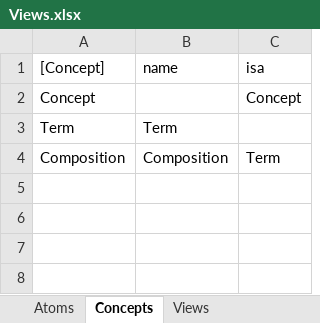
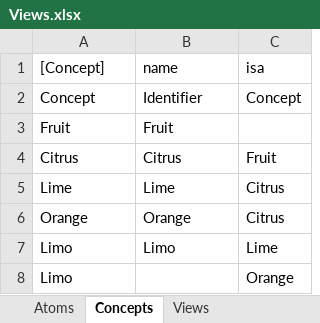
Before and after one commit to AmpersandTarski/Ampersand, an Excel workbook: AmpersandData/FormalAmpersand/Views.xlsx, sheet Concepts, drawn as a sheet; values as stored, in another font and other column widths than the file's, no borders; removed rows and columns are numbered as before the commit, all else as after; the diff names each change by its address in the sheet, - before the commit and + after, or states it on an @@ line.

```diff
--- a/AmpersandData/FormalAmpersand/Views.xlsx (sheet Concepts)
+++ b/AmpersandData/FormalAmpersand/Views.xlsx (sheet Concepts)
-B2 (name): (empty)
+B2 (name): Identifier
-row 3: Term | Term
-row 4: Composition | Composition | Term
+row 3: Fruit | Fruit
+row 4: Citrus | Citrus | Fruit
+row 5: Lime | Lime | Citrus
+row 6: Orange | Orange | Citrus
+row 7: Limo | Limo | Lime
+row 8: Limo |  | Orange
```
Also changed, not shown: sheet Atoms, sheet Views, 7 other files.
